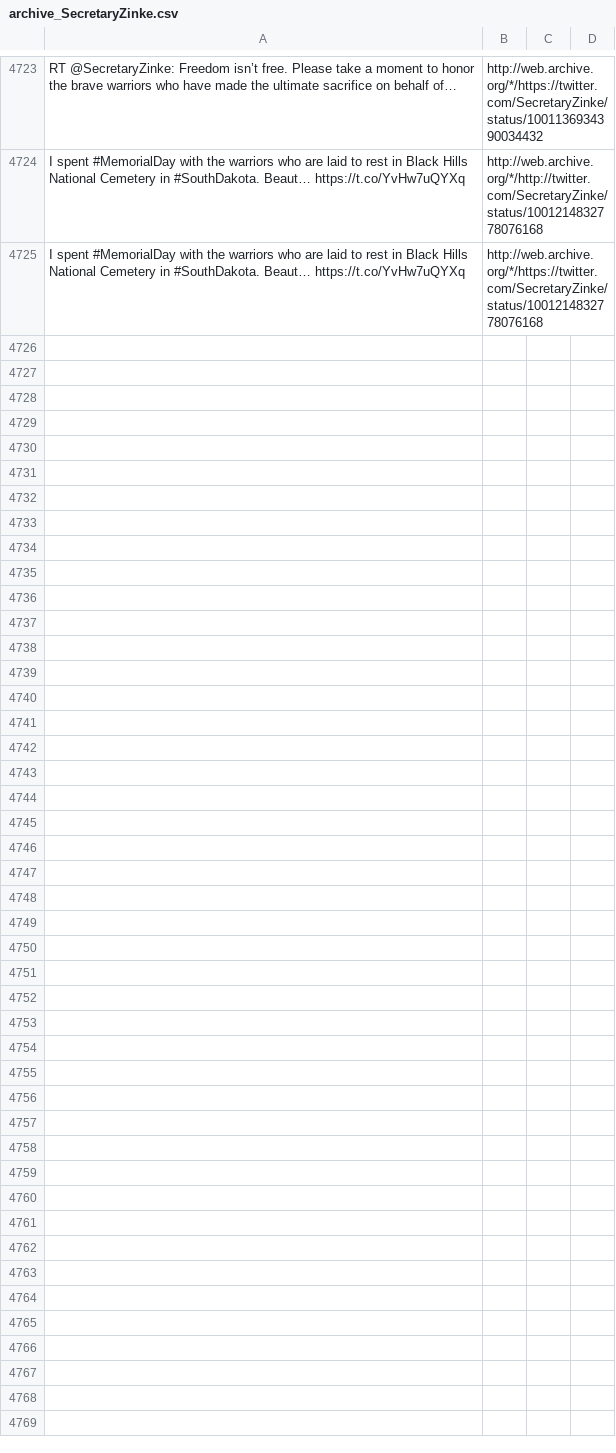
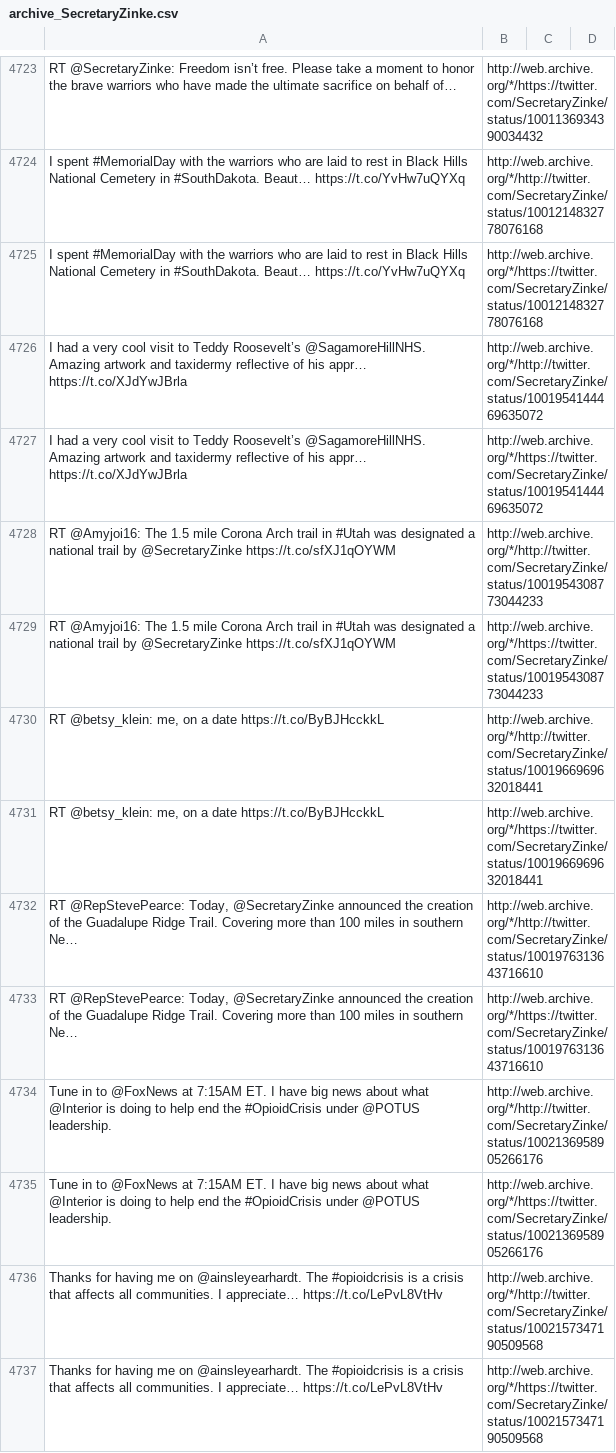
Before and after one commit to patrick-brian-mooney/archive-junta, a CSV file: data/archive_SecretaryZinke.csv, drawn as a sheet; only a part is shown, gaps mark what is left out; the diff names each change by its address in the sheet, - before the commit and + after, or states it on an @@ line.

```diff
--- a/data/archive_SecretaryZinke.csv
+++ b/data/archive_SecretaryZinke.csv
+row 4726: I had a very cool visit to Teddy Roosevelt’s @SagamoreHillNHS. Amazing artwork and taxidermy reflective of his appr… https://t.co/XJdYwJBrla | http://web.archive.org/*/http://twitter.com/SecretaryZinke/status/1001954144469635072
+row 4727: I had a very cool visit to Teddy Roosevelt’s @SagamoreHillNHS. Amazing artwork and taxidermy reflective of his appr… https://t.co/XJdYwJBrla | http://web.archive.org/*/https://twitter.com/SecretaryZinke/status/1001954144469635072
+row 4728: RT @Amyjoi16: The 1.5 mile Corona Arch trail in #Utah was designated a national trail by @SecretaryZinke https://t.co/sfXJ1qOYWM | http://web.archive.org/*/http://twitter.com/SecretaryZinke/status/1001954308773044233
+row 4729: RT @Amyjoi16: The 1.5 mile Corona Arch trail in #Utah was designated a national trail by @SecretaryZinke https://t.co/sfXJ1qOYWM | http://web.archive.org/*/https://twitter.com/SecretaryZinke/status/1001954308773044233
+row 4730: RT @betsy_klein: me, on a date https://t.co/ByBJHcckkL | http://web.archive.org/*/http://twitter.com/SecretaryZinke/status/1001966969632018441
+row 4731: RT @betsy_klein: me, on a date https://t.co/ByBJHcckkL | http://web.archive.org/*/https://twitter.com/SecretaryZinke/status/1001966969632018441
+row 4732: RT @RepStevePearce: Today, @SecretaryZinke announced the creation of the Guadalupe Ridge Trail. Covering more than 100 miles in southern Ne… | http://web.archive.org/*/http://twitter.com/SecretaryZinke/status/1001976313643716610
+row 4733: RT @RepStevePearce: Today, @SecretaryZinke announced the creation of the Guadalupe Ridge Trail. Covering more than 100 miles in southern Ne… | http://web.archive.org/*/https://twitter.com/SecretaryZinke/status/1001976313643716610
+row 4734: Tune in to @FoxNews at 7:15AM ET. I have big news about what @Interior is doing to help end the #OpioidCrisis under @POTUS leadership. | http://web.archive.org/*/http://twitter.com/SecretaryZinke/status/1002136958905266176
+row 4735: Tune in to @FoxNews at 7:15AM ET. I have big news about what @Interior is doing to help end the #OpioidCrisis under @POTUS leadership. | http://web.archive.org/*/https://twitter.com/SecretaryZinke/status/1002136958905266176
+row 4736: Thanks for having me on @ainsleyearhardt. The #opioidcrisis is a crisis that affects all communities. I appreciate… https://t.co/LePvL8VtHv | http://web.archive.org/*/http://twitter.com/SecretaryZinke/status/1002157347190509568
+row 4737: Thanks for having me on @ainsleyearhardt. The #opioidcrisis is a crisis that affects all communities. I appreciate… https://t.co/LePvL8VtHv | http://web.archive.org/*/https://twitter.com/SecretaryZinke/status/1002157347190509568
```
Also changed, not shown: data/archive_SBALinda.csv, data/archive_SecAzar.csv, 37 other files.
